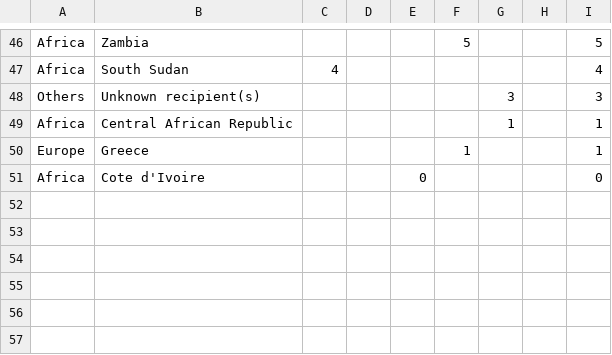
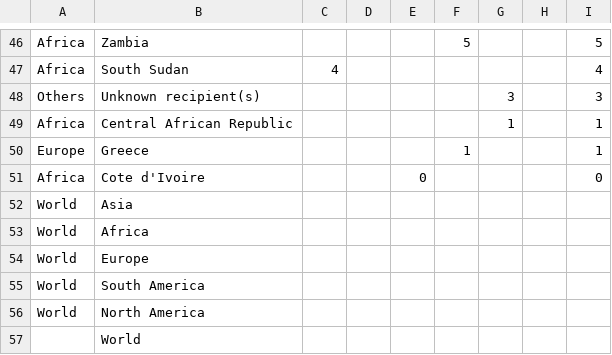
Before and after one commit to skmansoorpro/Ukraine_Russia_War_analysis, a CSV file: TIV-Export-RUS-2016-2021.csv, drawn as a sheet; only a part is shown, gaps mark what is left out; the diff names each change by its address in the sheet, - before the commit and + after, or states it on an @@ line.

Commit message:
Add files via upload

```diff
--- a/TIV-Export-RUS-2016-2021.csv
+++ b/TIV-Export-RUS-2016-2021.csv
+row 52: World | Asia
+row 53: World | Africa
+row 54: World | Europe
+row 55: World | South America
+row 56: World | North America
+row 57:  | World
```
